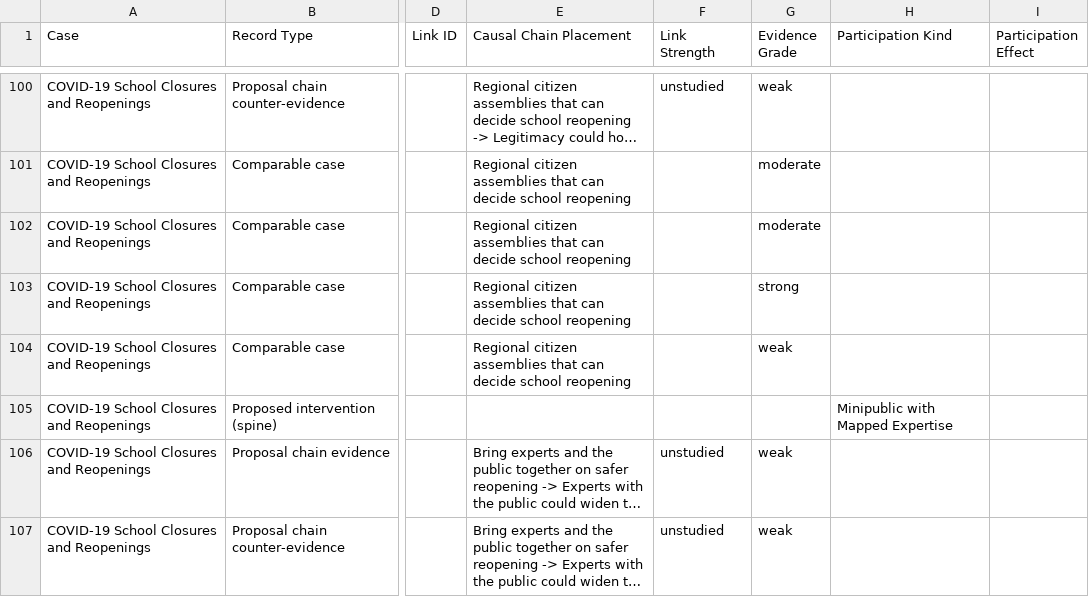
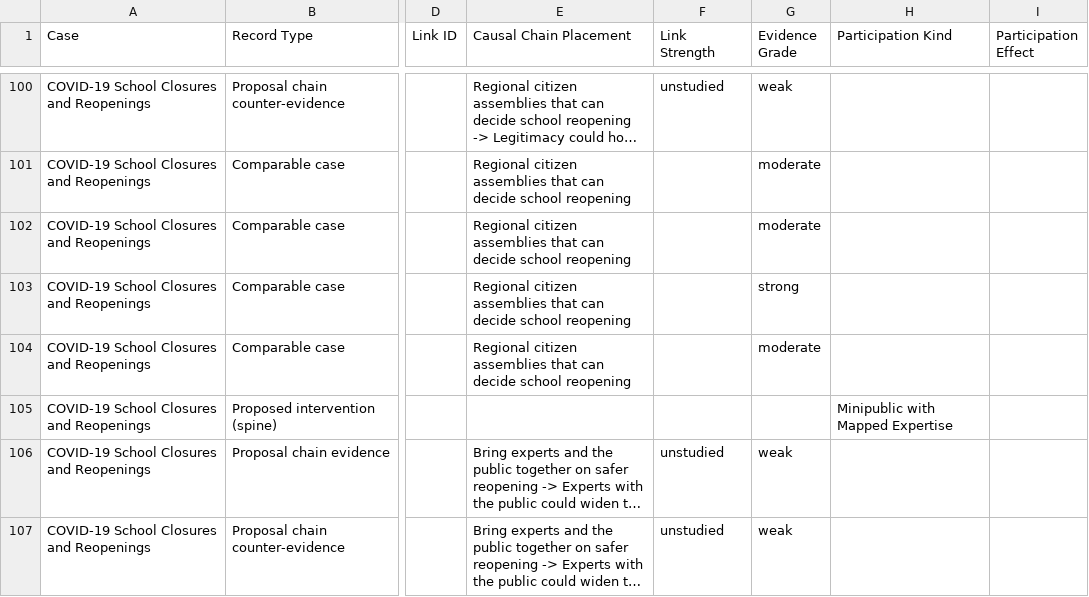
Before and after one commit to shrutidas/public-participation, a CSV file: research-repository.csv, drawn as a sheet; only a part is shown, gaps mark what is left out; long unchanged cells end in …; the diff names each change by its address in the sheet, - before the commit and + after, or states it on an @@ line.

```diff
--- a/research-repository.csv
+++ b/research-repository.csv
-G104 (Evidence Grade): weak
+G104 (Evidence Grade): moderate
```
Also changed, not shown: 1 other file.
